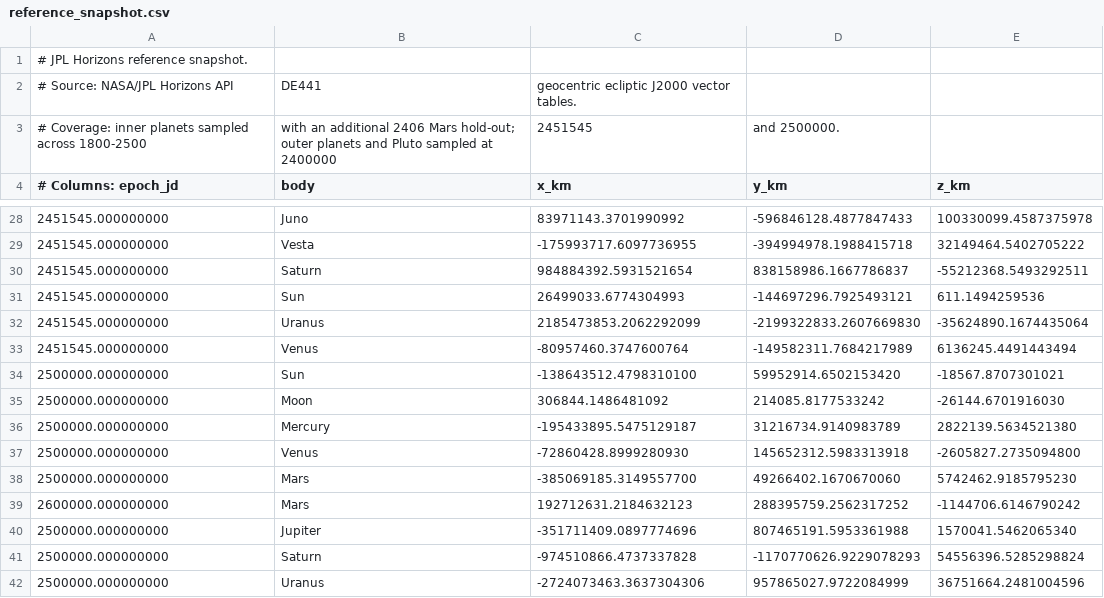
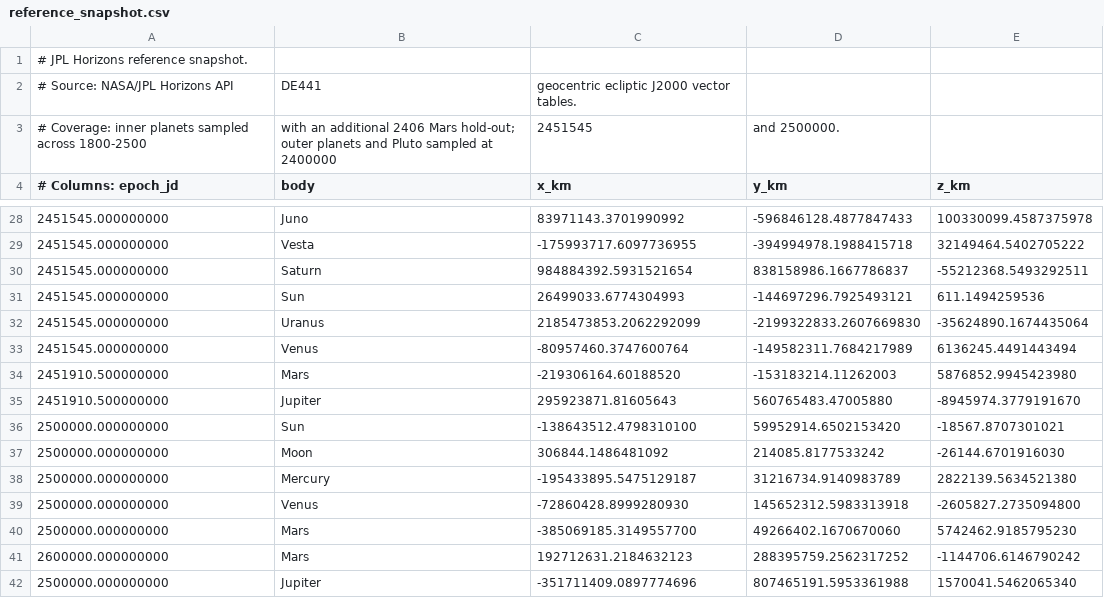
Before and after one commit to rahulmutt/pleiades, a CSV file: crates/pleiades-jpl/data/reference_snapshot.csv, drawn as a sheet; only a part is shown, gaps mark what is left out; the shorter side is filled out with more unchanged rows; the diff names each change by its address in the sheet, - before the commit and + after, or states it on an @@ line.

Commit message:
Expand JPL reference coverage and update plans

```diff
--- a/crates/pleiades-jpl/data/reference_snapshot.csv
+++ b/crates/pleiades-jpl/data/reference_snapshot.csv
+row 34: 2451910.500000000 | Mars | -219306164.60188520 | -153183214.11262003 | 5876852.9945423980
+row 35: 2451910.500000000 | Jupiter | 295923871.81605643 | 560765483.47005880 | -8945974.3779191670
```
Also changed, not shown: 6 other files.
